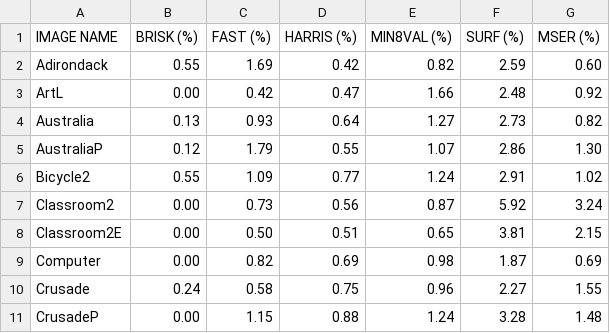
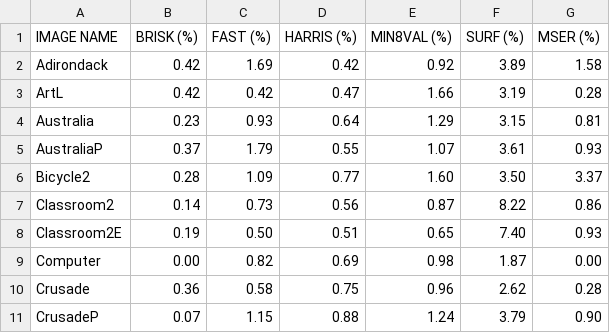
Before and after one commit to Carzuilha/MATLAB-MatchingComparision, a CSV file: Middlebury_Rates.csv, drawn as a sheet; only a part is shown; the diff covers the shown part only.

```diff
--- a/Middlebury_Rates.csv
+++ b/Middlebury_Rates.csv
@@ -1,11 +1,11 @@
 IMAGE NAME,BRISK (%),FAST (%),HARRIS (%),MIN8VAL (%), SURF (%) ,MSER (%)
-  Adirondack,0.55,1.69,0.42,0.82,2.59,0.60
-        ArtL,0.00,0.42,0.47,1.66,2.48,0.92
-   Australia,0.13,0.93,0.64,1.27,2.73,0.82
-  AustraliaP,0.12,1.79,0.55,1.07,2.86,1.30
-    Bicycle2,0.55,1.09,0.77,1.24,2.91,1.02
-  Classroom2,0.00,0.73,0.56,0.87,5.92,3.24
- Classroom2E,0.00,0.50,0.51,0.65,3.81,2.15
-    Computer,0.00,0.82,0.69,0.98,1.87,0.69
-     Crusade,0.24,0.58,0.75,0.96,2.27,1.55
-    CrusadeP,0.00,1.15,0.88,1.24,3.28,1.48
+  Adirondack,0.42,1.69,0.42,0.92,3.89,1.58
+        ArtL,0.42,0.42,0.47,1.66,3.19,0.28
+   Australia,0.23,0.93,0.64,1.29,3.15,0.81
+  AustraliaP,0.37,1.79,0.55,1.07,3.61,0.93
+    Bicycle2,0.28,1.09,0.77,1.60,3.50,3.37
+  Classroom2,0.14,0.73,0.56,0.87,8.22,0.86
+ Classroom2E,0.19,0.50,0.51,0.65,7.40,0.93
+    Computer,0.00,0.82,0.69,0.98,1.87,0.00
+     Crusade,0.36,0.58,0.75,0.96,2.62,0.28
+    CrusadeP,0.07,1.15,0.88,1.24,3.79,0.90
```
Also changed, not shown: 67 edited cells elsewhere in this file, Middlebury_Corners.csv, Middlebury_Matches.csv.
